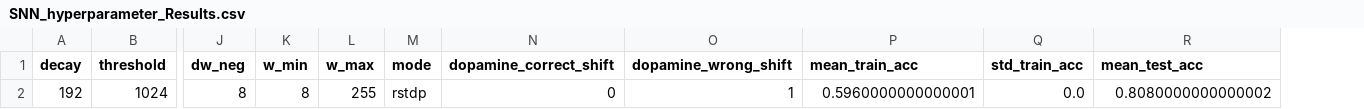
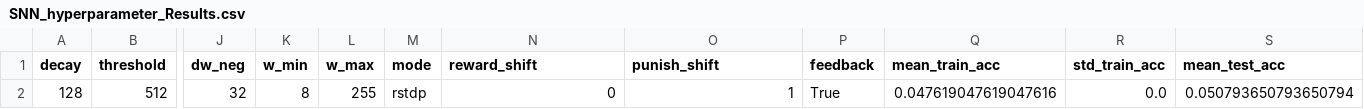
Before and after one commit to robotgreier/python_neural_network, a CSV file: Python_implementation/CSV_results/SNN_hyperparameter_Results.csv, drawn as a sheet; only a part is shown, gaps mark what is left out; removed rows and columns are numbered as before the commit, all else as after; rows hold the shown columns only; the diff names each change by its address in the sheet, - before the commit and + after, or states it on an @@ line.

```diff
--- a/Python_implementation/CSV_results/SNN_hyperparameter_Results.csv
+++ b/Python_implementation/CSV_results/SNN_hyperparameter_Results.csv
+column P (feedback), empty
-N1: dopamine_correct_shift
+N1: reward_shift
-O1: dopamine_wrong_shift
+O1: punish_shift
-row 2: 192 | 1024 | 8 | 8 | 255 | rstdp | 0 | 1 | 0.5960000000000001 | 0.0 | 0.8080000000000002
+row 2: 128 | 512 | 32 | 8 | 255 | rstdp | 0 | 1 | True | 0.047619047619047616 | 0.0 | 0.050793650793650794
```
Also changed, not shown: 7 other files.
